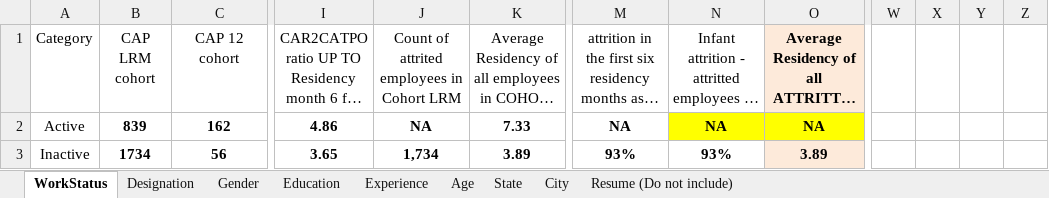
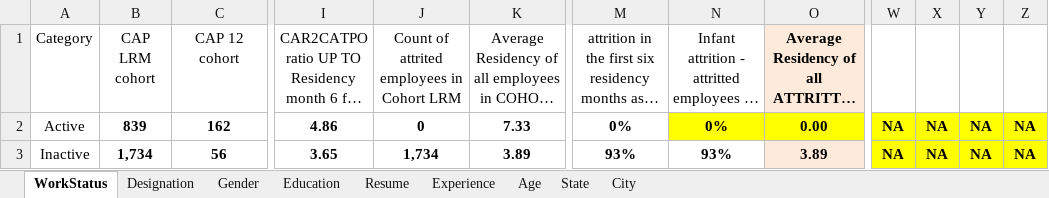
Before and after one commit to Vedhanth123/SLIC-COR-13, an Excel workbook: data/SLIC_ALC.xlsx, sheet WorkStatus, drawn as a sheet; only a part is shown, gaps mark what is left out; long unchanged cells end in …; values as stored, in another font and other column widths than the file's, no borders; the diff names each change by its address in the sheet, - before the commit and + after, or states it on an @@ line.

```diff
--- a/data/SLIC_ALC.xlsx (sheet WorkStatus)
+++ b/data/SLIC_ALC.xlsx (sheet WorkStatus)
-sheet tab: Resume (Do not include)
+sheet tab: Resume
@@ sheet tab order changed: WorkStatus | Designation | Gender | Education | Resume | Experience | Age | State | City @@
-J2: NA
+J2: 0
-M2: NA
+M2: 0%
-N2: NA
+N2: 0%
-O2: NA
+O2: 0.00
-W2:W3: (empty)
+W2:W3: NA
-W2:Z3 fill: none
+W2:Z3 fill: #FFFF00
-X2:X3: (empty)
+X2:X3: NA
-Y2:Y3: (empty)
+Y2:Y3: NA
-Z2:Z3: (empty)
+Z2:Z3: NA
-B3 (CAP LRM cohort): 1734
+B3 (CAP LRM cohort): 1,734
```
Also changed, not shown: sheet Experience, sheet Gender, sheet Designation, sheet Education, sheet City, sheet Age, 3 other files.
